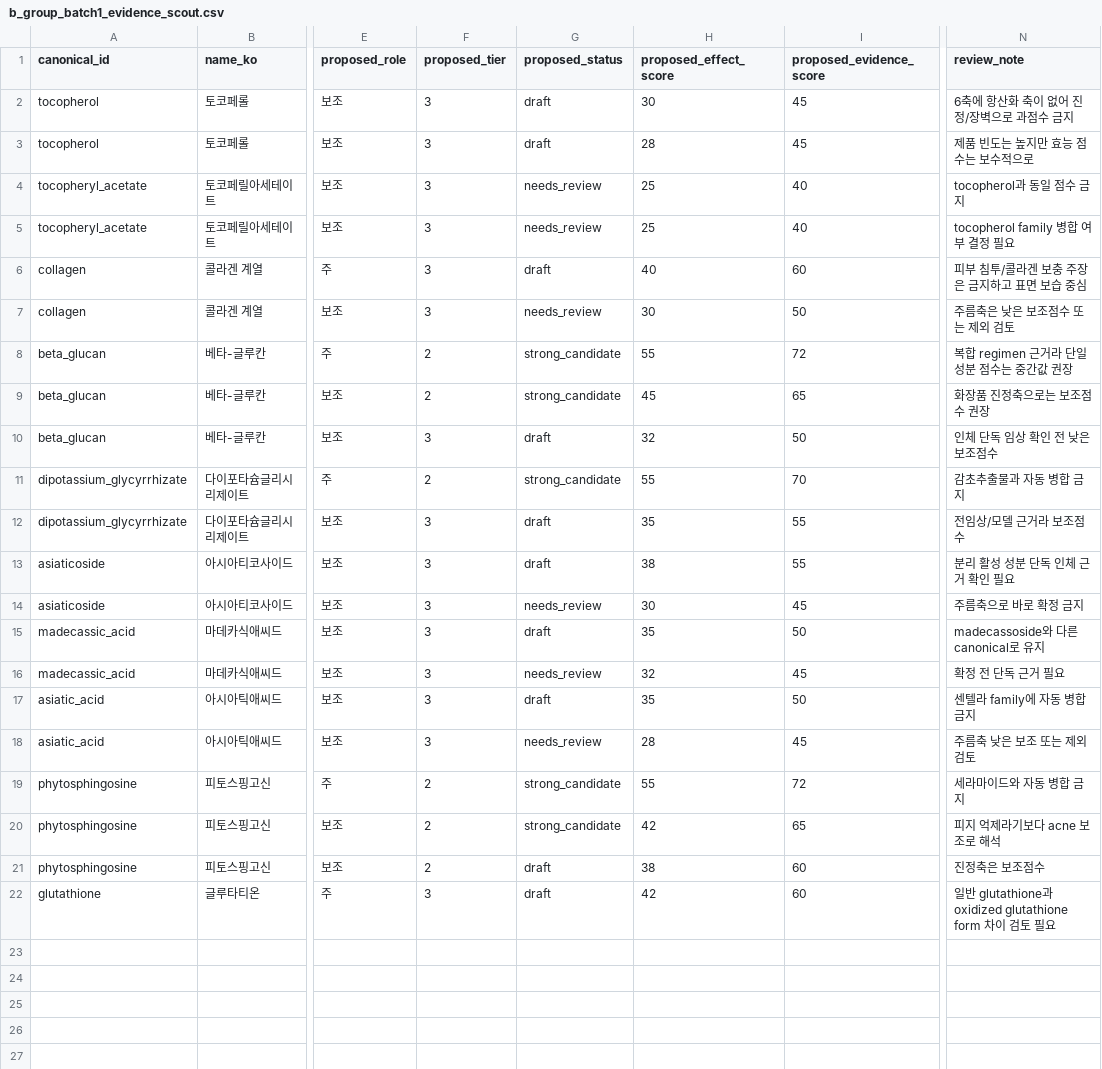
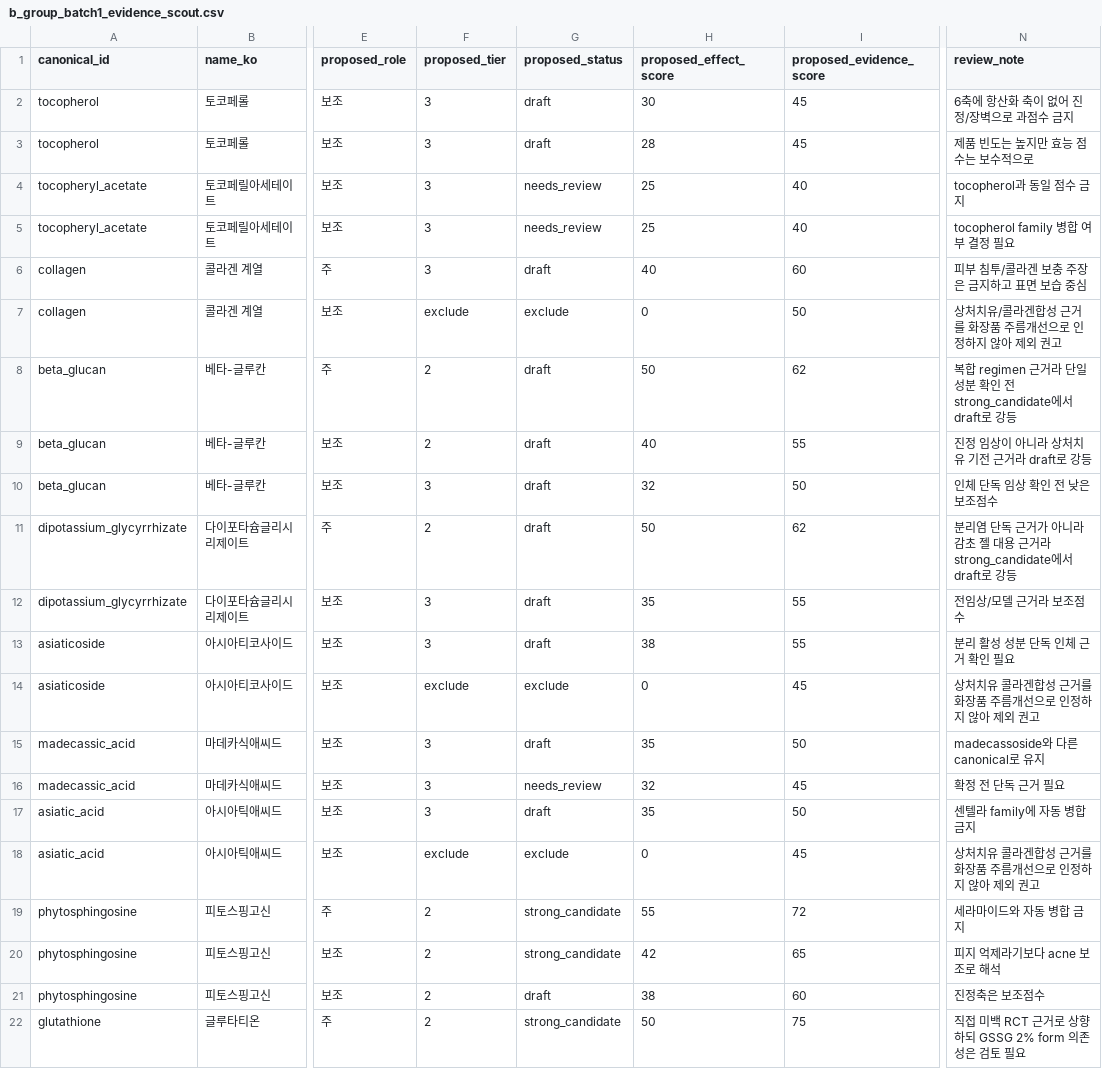
Before and after one commit to mwobareullae/jungle_namanmoo, a CSV file: data/reconciliation/b_group_batch1_evidence_scout.csv, drawn as a sheet; only a part is shown, gaps mark what is left out; the diff names each change by its address in the sheet, - before the commit and + after, or states it on an @@ line.

Commit message:
docs(data): reflect b-group scout review

```diff
--- a/data/reconciliation/b_group_batch1_evidence_scout.csv
+++ b/data/reconciliation/b_group_batch1_evidence_scout.csv
-F7 (proposed_tier): 3
+F7 (proposed_tier): exclude
-G7 (proposed_status): needs_review
+G7 (proposed_status): exclude
-H7 (proposed_effect_score): 30
+H7 (proposed_effect_score): 0
-N7 (review_note): 주름축은 낮은 보조점수 또는 제외 검토
+N7 (review_note): 상처치유/콜라겐합성 근거를 화장품 주름개선으로 인정하지 않아 제외 권고
-G8:G9 (proposed_status): strong_candidate
+G8:G9 (proposed_status): draft
-H8 (proposed_effect_score): 55
+H8 (proposed_effect_score): 50
-I8 (proposed_evidence_score): 72
+I8 (proposed_evidence_score): 62
-N8 (review_note): 복합 regimen 근거라 단일성분 점수는 중간값 권장
+N8 (review_note): 복합 regimen 근거라 단일성분 확인 전 strong_candidate에서 draft로 강등
-H9 (proposed_effect_score): 45
+H9 (proposed_effect_score): 40
-I9 (proposed_evidence_score): 65
+I9 (proposed_evidence_score): 55
-N9 (review_note): 화장품 진정축으로는 보조점수 권장
+N9 (review_note): 진정 임상이 아니라 상처치유 기전 근거라 draft로 강등
-G11 (proposed_status): strong_candidate
+G11 (proposed_status): draft
-H11 (proposed_effect_score): 55
+H11 (proposed_effect_score): 50
-I11 (proposed_evidence_score): 70
+I11 (proposed_evidence_score): 62
-N11 (review_note): 감초추출물과 자동 병합 금지
+N11 (review_note): 분리염 단독 근거가 아니라 감초 젤 대용 근거라 strong_candidate에서 draft로 강등
-F14 (proposed_tier): 3
+F14 (proposed_tier): exclude
-G14 (proposed_status): needs_review
+G14 (proposed_status): exclude
-H14 (proposed_effect_score): 30
+H14 (proposed_effect_score): 0
-N14 (review_note): 주름축으로 바로 확정 금지
+N14 (review_note): 상처치유 콜라겐합성 근거를 화장품 주름개선으로 인정하지 않아 제외 권고
-F18 (proposed_tier): 3
+F18 (proposed_tier): exclude
-G18 (proposed_status): needs_review
+G18 (proposed_status): exclude
-H18 (proposed_effect_score): 28
+H18 (proposed_effect_score): 0
-N18 (review_note): 주름축 낮은 보조 또는 제외 검토
+N18 (review_note): 상처치유 콜라겐합성 근거를 화장품 주름개선으로 인정하지 않아 제외 권고
-F22 (proposed_tier): 3
+F22 (proposed_tier): 2
-G22 (proposed_status): draft
+G22 (proposed_status): strong_candidate
-H22 (proposed_effect_score): 42
+H22 (proposed_effect_score): 50
-I22 (proposed_evidence_score): 60
+I22 (proposed_evidence_score): 75
-N22 (review_note): 일반 glutathione과 oxidized glutathione form 차이 검…
+N22 (review_note): 직접 미백 RCT 근거로 상향하되 GSSG 2% form 의존성은 검…
```
Also changed, not shown: 1 other file.
